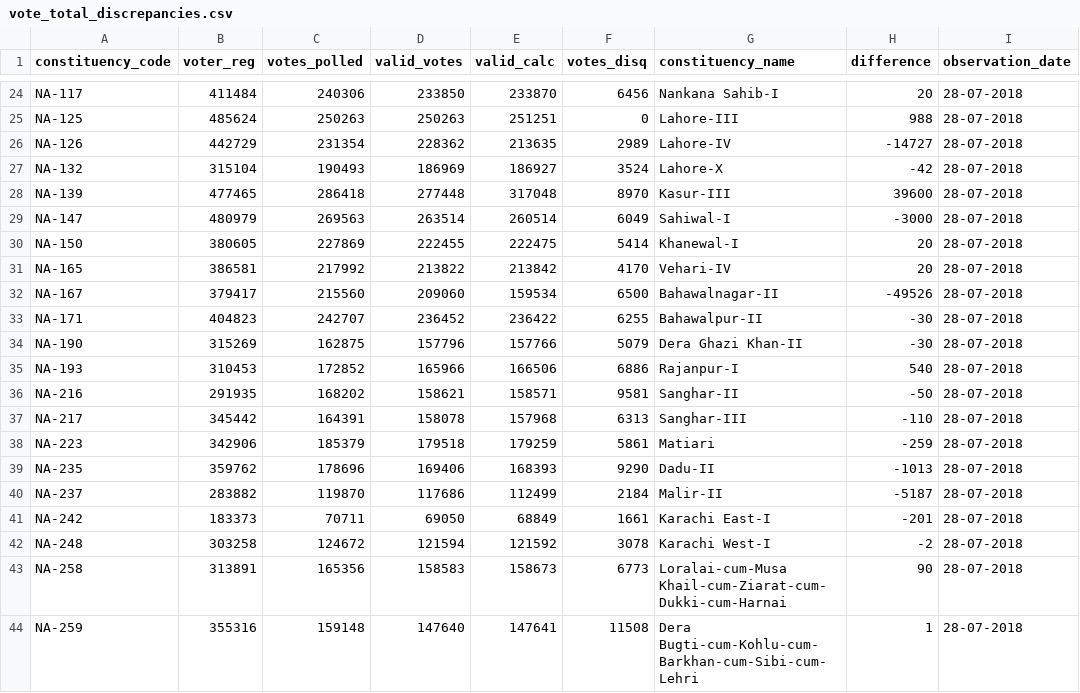
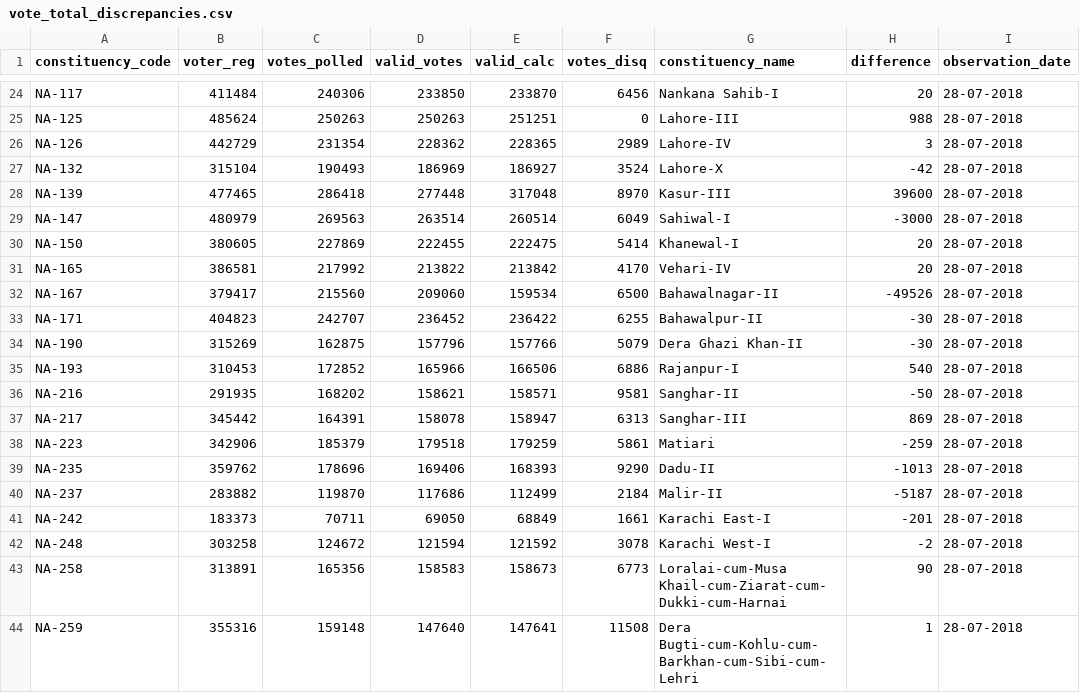
Before and after one commit to colincookman/pakistan_election_results_2018, a CSV file: vote_total_discrepancies.csv, drawn as a sheet; only a part is shown, gaps mark what is left out; the diff covers the shown part only.

```diff
--- a/vote_total_discrepancies.csv
+++ b/vote_total_discrepancies.csv
@@ -25,3 +25,3 @@
 "NA-125",485624,250263,250263,251251,0,"Lahore-III",988,"28-07-2018"
-"NA-126",442729,231354,228362,213635,2989,"Lahore-IV",-14727,"28-07-2018"
+"NA-126",442729,231354,228362,228365,2989,"Lahore-IV",3,"28-07-2018"
 "NA-132",315104,190493,186969,186927,3524,"Lahore-X",-42,"28-07-2018"
@@ -36,3 +36,3 @@
 "NA-216",291935,168202,158621,158571,9581,"Sanghar-II",-50,"28-07-2018"
-"NA-217",345442,164391,158078,157968,6313,"Sanghar-III",-110,"28-07-2018"
+"NA-217",345442,164391,158078,158947,6313,"Sanghar-III",869,"28-07-2018"
 "NA-223",342906,185379,179518,179259,5861,"Matiari",-259,"28-07-2018"
```
Also changed, not shown: 65 moved rows elsewhere in this file, pk_constituency_data_2018.csv, 2 other files.
